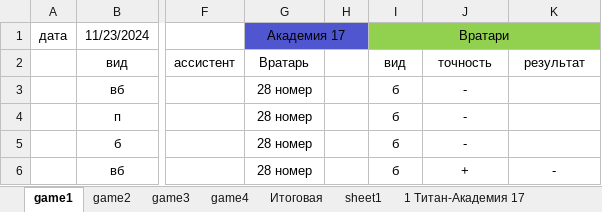
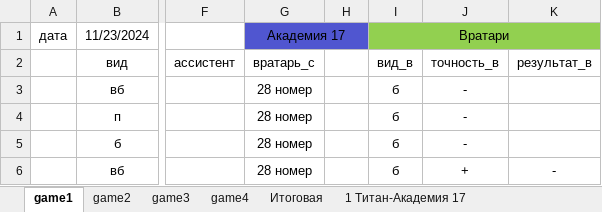
Before and after one commit to SNikolay85/stat_hockey, an Excel workbook: stat_xls/stat.xlsx, sheet game1, drawn as a sheet; only a part is shown, gaps mark what is left out; values as stored, in another font and other column widths than the file's, no borders; the diff names each change by its address in the sheet, - before the commit and + after, or states it on an @@ line.

```diff
--- a/stat_xls/stat.xlsx (sheet game1)
+++ b/stat_xls/stat.xlsx (sheet game1)
-sheet tab: sheet1
-G2: Вратарь
+G2: вратарь_с
-I2: вид
+I2: вид_в
-J2: точность
+J2: точность_в
-K2: результат
+K2: результат_в
```
Also changed, not shown: sheet Итоговая, sheet game4, sheet game3, sheet game2, formulas that keep their value, 3 other files.
